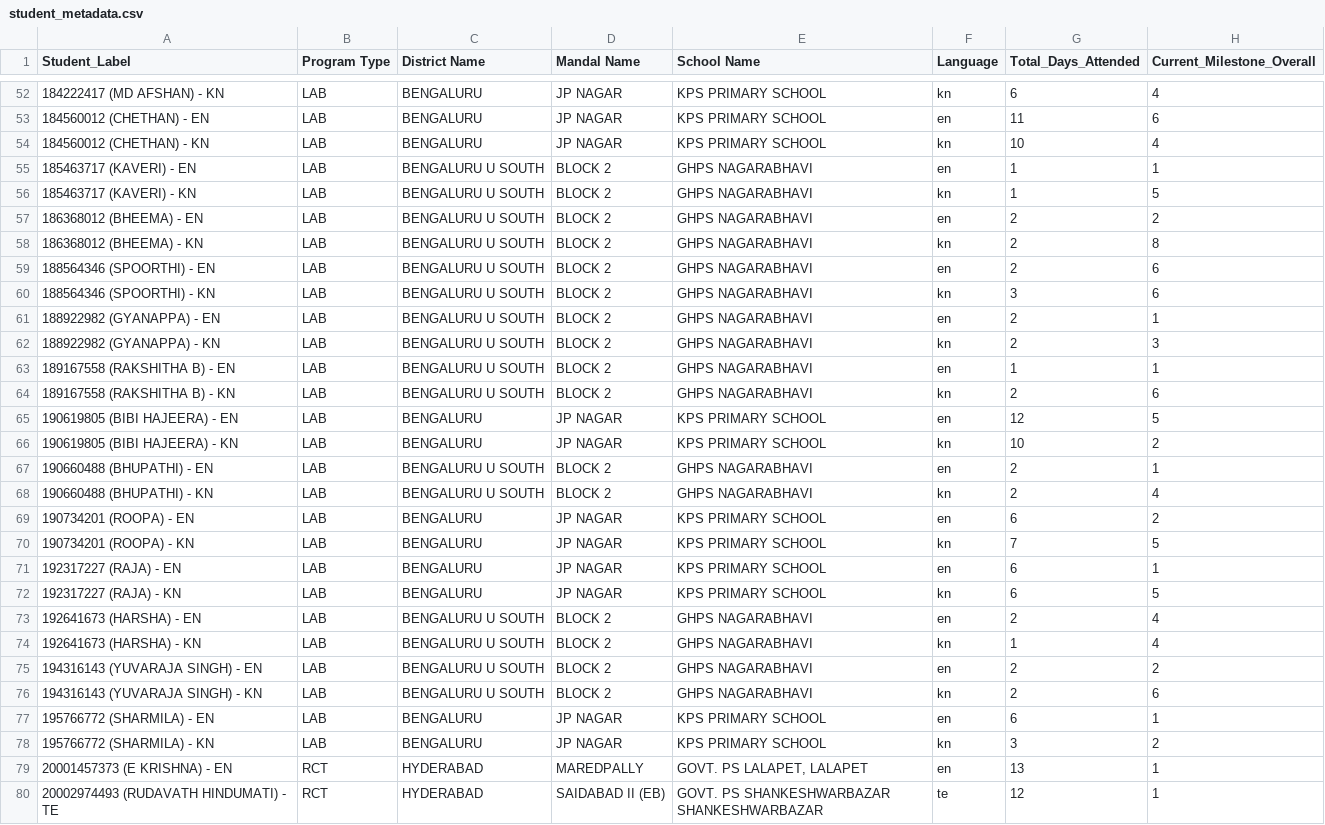
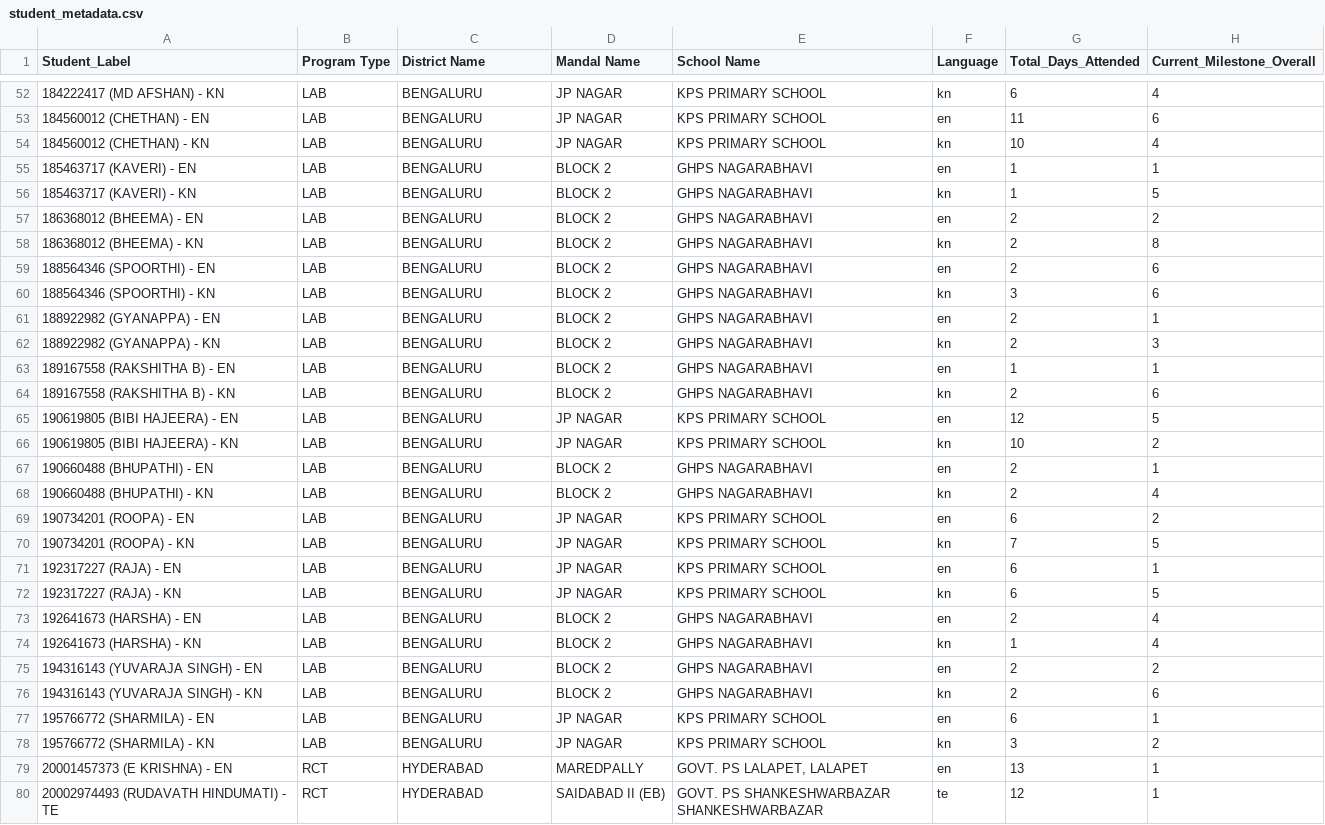
Before and after one commit to abhineetsingh10/internal-dashboard, a CSV file: student_metadata.csv, drawn as a sheet; only a part is shown, gaps mark what is left out; the diff covers the shown part only.

```diff
--- a/student_metadata.csv
+++ b/student_metadata.csv
@@ -54,16 +54,16 @@ Student_Label,Program Type,District Name,Mandal Name,School Name,Language,Total_
 184560012 (CHETHAN) - KN,LAB,BENGALURU,JP NAGAR,KPS PRIMARY SCHOOL,kn,10,4
-185463717 (KAVERI) - EN,LAB,BENGALURU U SOUTH,BLOCK 2,GHPS NAGARABHAVI,en,1,1
-185463717 (KAVERI) - KN,LAB,BENGALURU U SOUTH,BLOCK 2,GHPS NAGARABHAVI,kn,1,5
-186368012 (BHEEMA) - EN,LAB,BENGALURU U SOUTH,BLOCK 2,GHPS NAGARABHAVI,en,2,2
-186368012 (BHEEMA) - KN,LAB,BENGALURU U SOUTH,BLOCK 2,GHPS NAGARABHAVI,kn,2,8
-188564346 (SPOORTHI) - EN,LAB,BENGALURU U SOUTH,BLOCK 2,GHPS NAGARABHAVI,en,2,6
-188564346 (SPOORTHI) - KN,LAB,BENGALURU U SOUTH,BLOCK 2,GHPS NAGARABHAVI,kn,3,6
-188922982 (GYANAPPA) - EN,LAB,BENGALURU U SOUTH,BLOCK 2,GHPS NAGARABHAVI,en,2,1
-188922982 (GYANAPPA) - KN,LAB,BENGALURU U SOUTH,BLOCK 2,GHPS NAGARABHAVI,kn,2,3
-189167558 (RAKSHITHA B) - EN,LAB,BENGALURU U SOUTH,BLOCK 2,GHPS NAGARABHAVI,en,1,1
-189167558 (RAKSHITHA B) - KN,LAB,BENGALURU U SOUTH,BLOCK 2,GHPS NAGARABHAVI,kn,2,6
+185463717 (KAVERI) - EN,LAB,BENGALURU,BLOCK 2,GHPS NAGARABHAVI,en,1,1
+185463717 (KAVERI) - KN,LAB,BENGALURU,BLOCK 2,GHPS NAGARABHAVI,kn,1,5
+186368012 (BHEEMA) - EN,LAB,BENGALURU,BLOCK 2,GHPS NAGARABHAVI,en,2,2
+186368012 (BHEEMA) - KN,LAB,BENGALURU,BLOCK 2,GHPS NAGARABHAVI,kn,2,8
+188564346 (SPOORTHI) - EN,LAB,BENGALURU,BLOCK 2,GHPS NAGARABHAVI,en,2,6
+188564346 (SPOORTHI) - KN,LAB,BENGALURU,BLOCK 2,GHPS NAGARABHAVI,kn,3,6
+188922982 (GYANAPPA) - EN,LAB,BENGALURU,BLOCK 2,GHPS NAGARABHAVI,en,2,1
+188922982 (GYANAPPA) - KN,LAB,BENGALURU,BLOCK 2,GHPS NAGARABHAVI,kn,2,3
+189167558 (RAKSHITHA B) - EN,LAB,BENGALURU,BLOCK 2,GHPS NAGARABHAVI,en,1,1
+189167558 (RAKSHITHA B) - KN,LAB,BENGALURU,BLOCK 2,GHPS NAGARABHAVI,kn,2,6
 190619805 (BIBI HAJEERA) - EN,LAB,BENGALURU,JP NAGAR,KPS PRIMARY SCHOOL,en,12,5
 190619805 (BIBI HAJEERA) - KN,LAB,BENGALURU,JP NAGAR,KPS PRIMARY SCHOOL,kn,10,2
-190660488 (BHUPATHI) - EN,LAB,BENGALURU U SOUTH,BLOCK 2,GHPS NAGARABHAVI,en,2,1
-190660488 (BHUPATHI) - KN,LAB,BENGALURU U SOUTH,BLOCK 2,GHPS NAGARABHAVI,kn,2,4
+190660488 (BHUPATHI) - EN,LAB,BENGALURU,BLOCK 2,GHPS NAGARABHAVI,en,2,1
+190660488 (BHUPATHI) - KN,LAB,BENGALURU,BLOCK 2,GHPS NAGARABHAVI,kn,2,4
 190734201 (ROOPA) - EN,LAB,BENGALURU,JP NAGAR,KPS PRIMARY SCHOOL,en,6,2
@@ -72,6 +72,6 @@ Student_Label,Program Type,District Name,Mandal Name,School Name,Language,Total_
 192317227 (RAJA) - KN,LAB,BENGALURU,JP NAGAR,KPS PRIMARY SCHOOL,kn,6,5
-192641673 (HARSHA) - EN,LAB,BENGALURU U SOUTH,BLOCK 2,GHPS NAGARABHAVI,en,2,4
-192641673 (HARSHA) - KN,LAB,BENGALURU U SOUTH,BLOCK 2,GHPS NAGARABHAVI,kn,1,4
-194316143 (YUVARAJA SINGH) - EN,LAB,BENGALURU U SOUTH,BLOCK 2,GHPS NAGARABHAVI,en,2,2
-194316143 (YUVARAJA SINGH) - KN,LAB,BENGALURU U SOUTH,BLOCK 2,GHPS NAGARABHAVI,kn,2,6
+192641673 (HARSHA) - EN,LAB,BENGALURU,BLOCK 2,GHPS NAGARABHAVI,en,2,4
+192641673 (HARSHA) - KN,LAB,BENGALURU,BLOCK 2,GHPS NAGARABHAVI,kn,1,4
+194316143 (YUVARAJA SINGH) - EN,LAB,BENGALURU,BLOCK 2,GHPS NAGARABHAVI,en,2,2
+194316143 (YUVARAJA SINGH) - KN,LAB,BENGALURU,BLOCK 2,GHPS NAGARABHAVI,kn,2,6
 195766772 (SHARMILA) - EN,LAB,BENGALURU,JP NAGAR,KPS PRIMARY SCHOOL,en,6,1
```
Also changed, not shown: 51 edited cells elsewhere in this file, daily_milestone_composition.csv, student_milestone_summary.csv.
